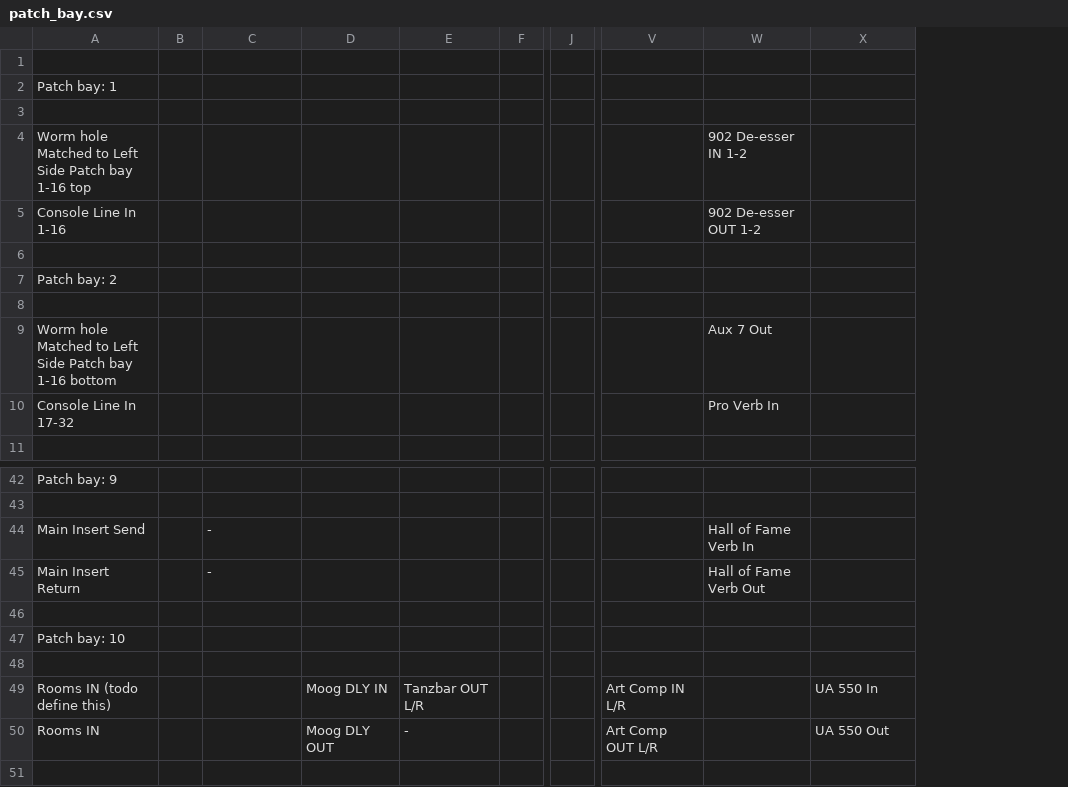
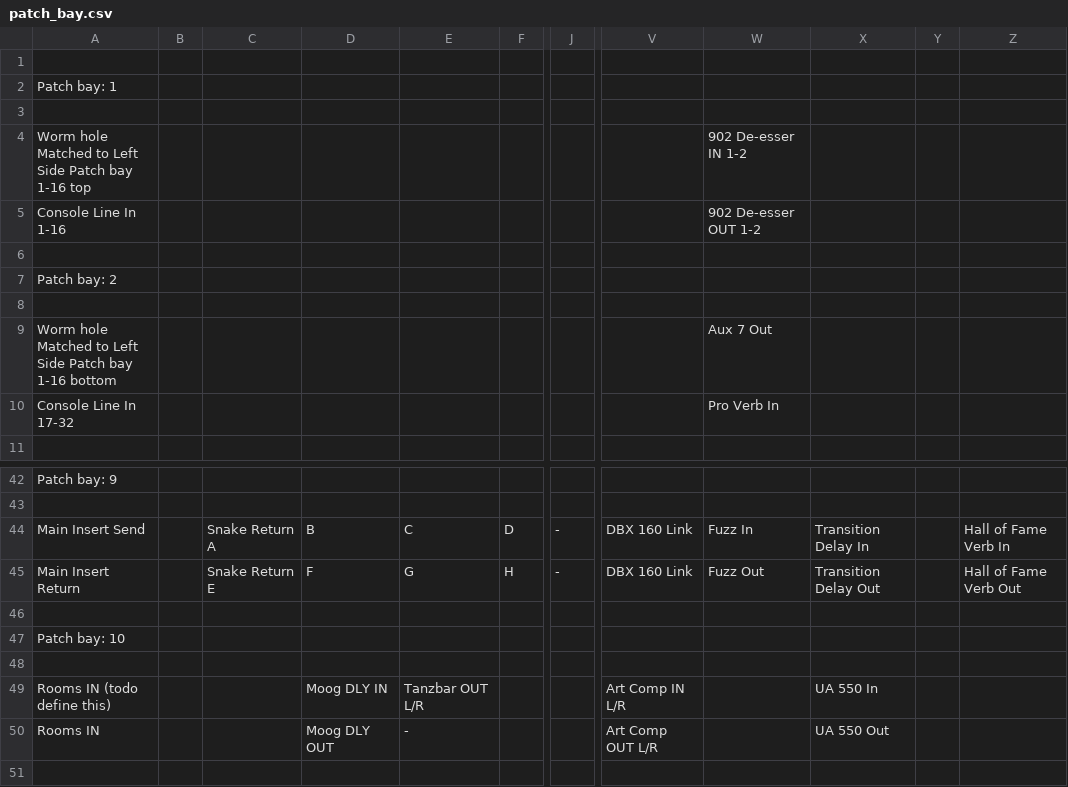
Before and after one commit to fogg4444/patch_bay_label_generator, a CSV file: csv_output/patch_bay.csv, drawn as a sheet; only a part is shown, gaps mark what is left out; removed rows and columns are numbered as before the commit, all else as after; rows hold the shown columns only; the diff names each change by its address in the sheet, - before the commit and + after, or states it on an @@ line.

Commit message:
adding snake returns

```diff
--- a/csv_output/patch_bay.csv
+++ b/csv_output/patch_bay.csv
-column F, empty
+column F, empty
-column J, empty
+column J, empty
+column Y, empty
+column Z, empty
-row 44: Main Insert Send |  | - |  |  |  |  |  | Hall of Fame Verb In
-row 45: Main Insert Return |  | - |  |  |  |  |  | Hall of Fame Verb Out
+row 44: Main Insert Send |  | Snake Return A | B | C | D | - | DBX 160 Link | Fuzz In | Transition Delay In |  | Hall of Fame Verb In
+row 45: Main Insert Return |  | Snake Return E | F | G | H | - | DBX 160 Link | Fuzz Out | Transition Delay Out |  | Hall of Fame Verb Out
```
Also changed, not shown: 5 other files.
